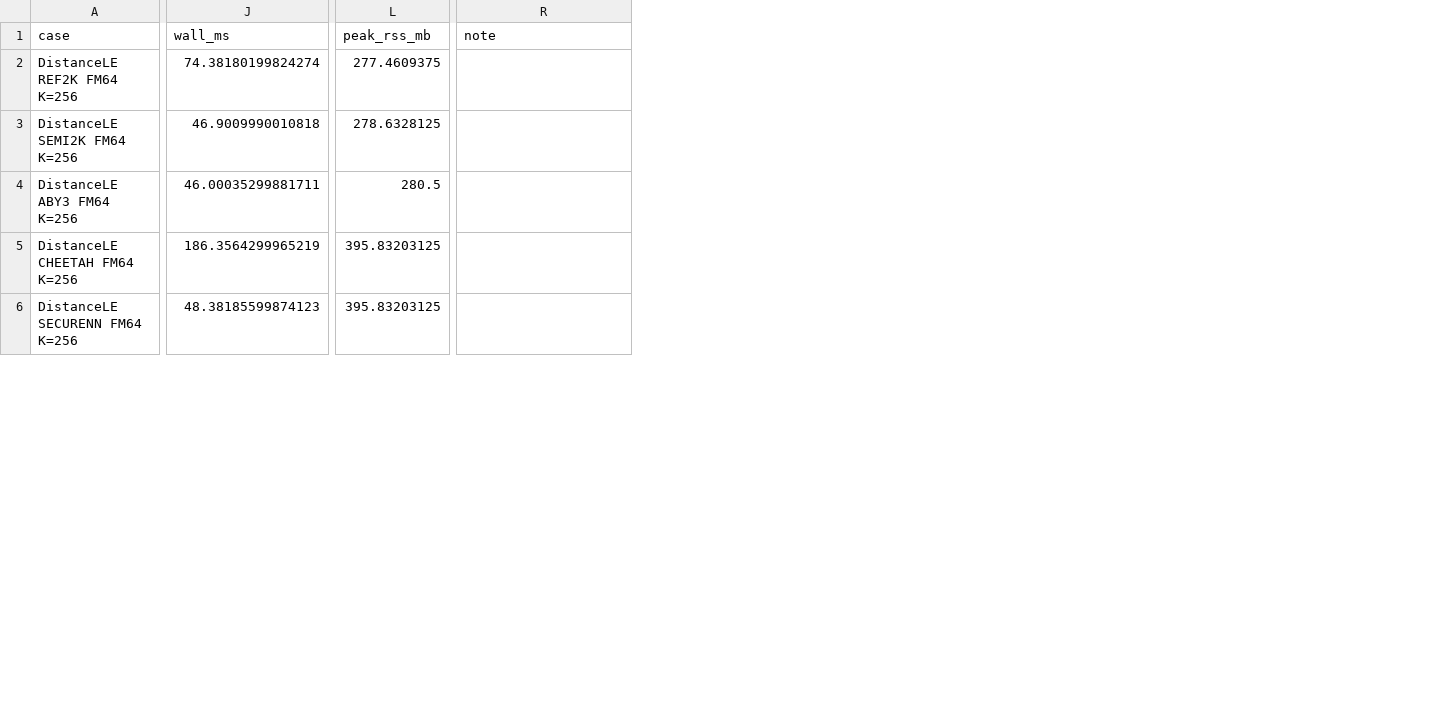
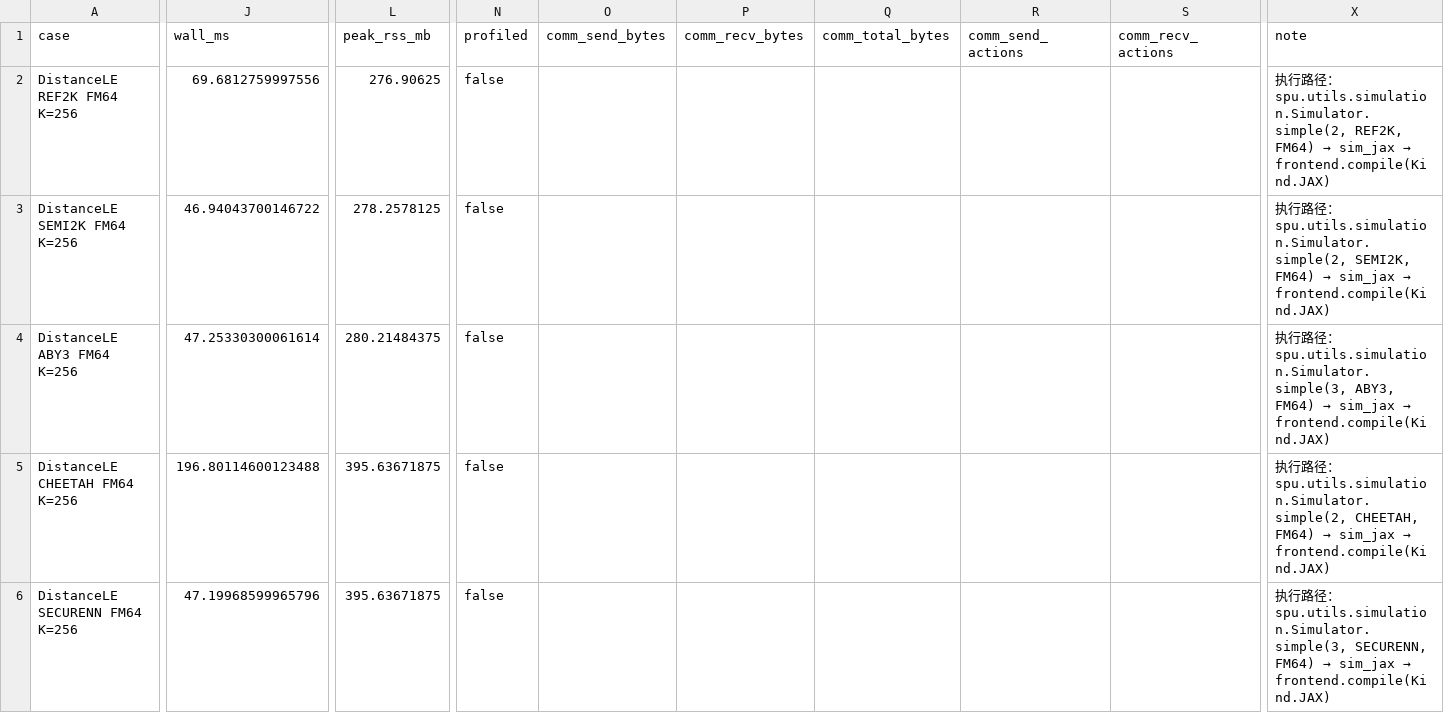
Before and after one commit to ThresholdCrypto/GIS_SPU, a CSV file: docs/mpc_benchmark_baseline.csv, drawn as a sheet; only a part is shown, gaps mark what is left out; addresses are those after the commit; the diff covers the shown part only; the diff names each change by its address in the sheet, - before the commit and + after, or states it on an @@ line.

```diff
--- a/docs/mpc_benchmark_baseline.csv
+++ b/docs/mpc_benchmark_baseline.csv
+column N (profiled), rows 2-6: all false
+column O (comm_send_bytes), empty
+column P (comm_recv_bytes), empty
+column Q (comm_total_bytes), empty
+column R (comm_send_actions), empty
+column S (comm_recv_actions), empty
-J2 (wall_ms): 74.38180199824274
+J2 (wall_ms): 69.6812759997556
-L2 (peak_rss_mb): 277.4609375
+L2 (peak_rss_mb): 276.90625
@@ X2 (note): (empty) → 执行路径：spu.utils.simulation.Simulator.simple(2, REF2K, FM64) → sim_jax → frontend.compile(Kind.JAX) @@
-J3 (wall_ms): 46.9009990010818
+J3 (wall_ms): 46.94043700146722
-L3 (peak_rss_mb): 278.6328125
+L3 (peak_rss_mb): 278.2578125
@@ X3 (note): (empty) → 执行路径：spu.utils.simulation.Simulator.simple(2, SEMI2K, FM64) → sim_jax → frontend.compile(Kind.JAX) @@
-J4 (wall_ms): 46.00035299881711
+J4 (wall_ms): 47.25330300061614
-L4 (peak_rss_mb): 280.5
+L4 (peak_rss_mb): 280.21484375
@@ X4 (note): (empty) → 执行路径：spu.utils.simulation.Simulator.simple(3, ABY3, FM64) → sim_jax → frontend.compile(Kind.JAX) @@
-J5 (wall_ms): 186.3564299965219
+J5 (wall_ms): 196.80114600123488
-L5:L6 (peak_rss_mb): 395.83203125
+L5:L6 (peak_rss_mb): 395.63671875
@@ X5 (note): (empty) → 执行路径：spu.utils.simulation.Simulator.simple(2, CHEETAH, FM64) → sim_jax → frontend.compile(Kind.JAX) @@
-J6 (wall_ms): 48.38185599874123
+J6 (wall_ms): 47.19968599965796
@@ X6 (note): (empty) → 执行路径：spu.utils.simulation.Simulator.simple(3, SECURENN, FM64) → sim_jax → frontend.compile(Kind.JAX) @@
```
Also changed, not shown: 95 edited cells elsewhere in this file, docs/mpc_exactness_repeat.csv, docs/mpc_repeat_baseline.csv, 15 other files.
